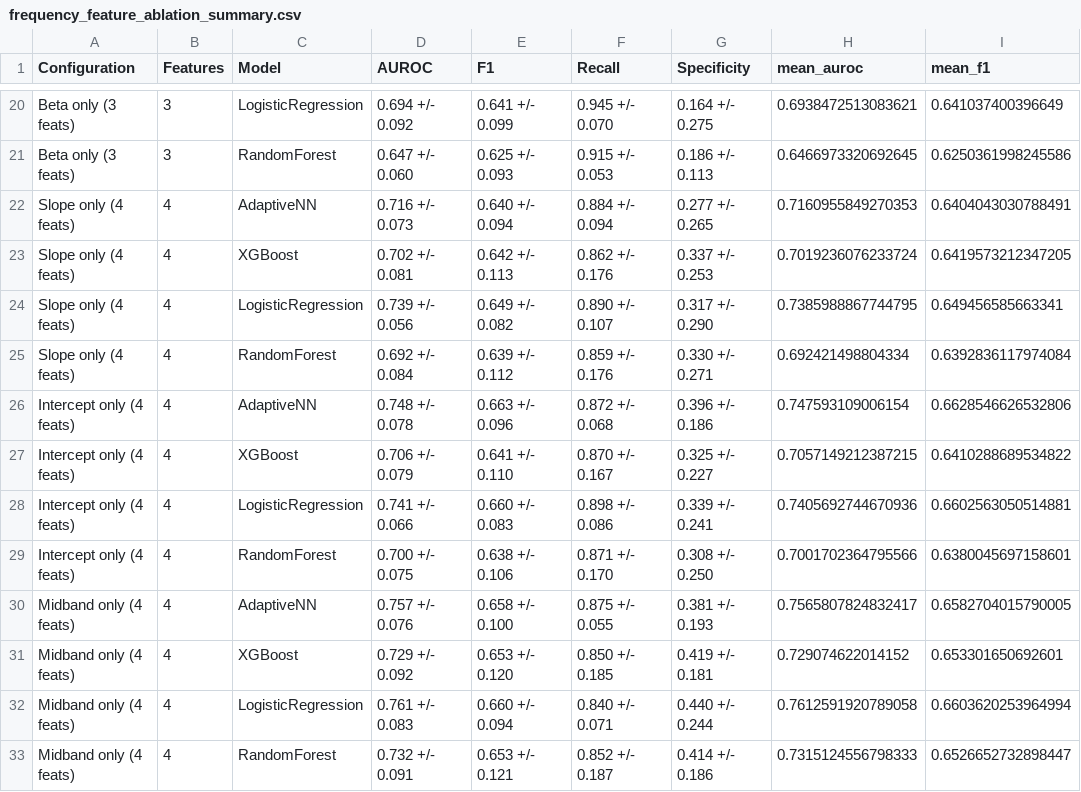
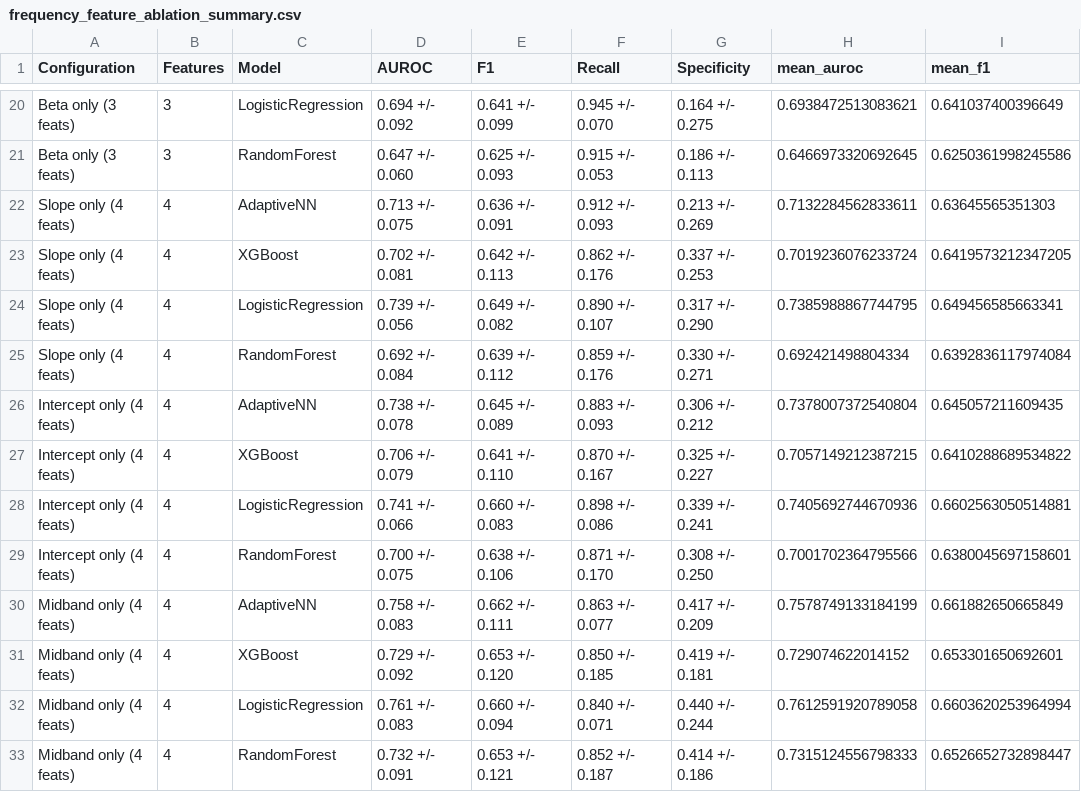
Before and after one commit to rimraf-adi/neonatal_eeg, a CSV file: legacy2.0/analysis/frequency_feature_ablation_summary.csv, drawn as a sheet; only a part is shown, gaps mark what is left out; the diff covers the shown part only.

```diff
--- a/legacy2.0/analysis/frequency_feature_ablation_summary.csv
+++ b/legacy2.0/analysis/frequency_feature_ablation_summary.csv
@@ -21,3 +21,3 @@ Beta only (3 feats),3,LogisticRegression,0.694 +/- 0.092,0.641 +/- 0.099,0.945 +
 Beta only (3 feats),3,RandomForest,0.647 +/- 0.060,0.625 +/- 0.093,0.915 +/- 0.053,0.186 +/- 0.113,0.6466973320692645,0.6250361998245586
-Slope only (4 feats),4,AdaptiveNN,0.716 +/- 0.073,0.640 +/- 0.094,0.884 +/- 0.094,0.277 +/- 0.265,0.7160955849270353,0.6404043030788491
+Slope only (4 feats),4,AdaptiveNN,0.713 +/- 0.075,0.636 +/- 0.091,0.912 +/- 0.093,0.213 +/- 0.269,0.7132284562833611,0.63645565351303
 Slope only (4 feats),4,XGBoost,0.702 +/- 0.081,0.642 +/- 0.113,0.862 +/- 0.176,0.337 +/- 0.253,0.7019236076233724,0.6419573212347205
@@ -25,3 +25,3 @@ Slope only (4 feats),4,LogisticRegression,0.739 +/- 0.056,0.649 +/- 0.082,0.890
 Slope only (4 feats),4,RandomForest,0.692 +/- 0.084,0.639 +/- 0.112,0.859 +/- 0.176,0.330 +/- 0.271,0.692421498804334,0.6392836117974084
-Intercept only (4 feats),4,AdaptiveNN,0.748 +/- 0.078,0.663 +/- 0.096,0.872 +/- 0.068,0.396 +/- 0.186,0.747593109006154,0.6628546626532806
+Intercept only (4 feats),4,AdaptiveNN,0.738 +/- 0.078,0.645 +/- 0.089,0.883 +/- 0.093,0.306 +/- 0.212,0.7378007372540804,0.645057211609435
 Intercept only (4 feats),4,XGBoost,0.706 +/- 0.079,0.641 +/- 0.110,0.870 +/- 0.167,0.325 +/- 0.227,0.7057149212387215,0.6410288689534822
@@ -29,3 +29,3 @@ Intercept only (4 feats),4,LogisticRegression,0.741 +/- 0.066,0.660 +/- 0.083,0.
 Intercept only (4 feats),4,RandomForest,0.700 +/- 0.075,0.638 +/- 0.106,0.871 +/- 0.170,0.308 +/- 0.250,0.7001702364795566,0.6380045697158601
-Midband only (4 feats),4,AdaptiveNN,0.757 +/- 0.076,0.658 +/- 0.100,0.875 +/- 0.055,0.381 +/- 0.193,0.7565807824832417,0.6582704015790005
+Midband only (4 feats),4,AdaptiveNN,0.758 +/- 0.083,0.662 +/- 0.111,0.863 +/- 0.077,0.417 +/- 0.209,0.7578749133184199,0.661882650665849
 Midband only (4 feats),4,XGBoost,0.729 +/- 0.092,0.653 +/- 0.120,0.850 +/- 0.185,0.419 +/- 0.181,0.729074622014152,0.653301650692601
```
Also changed, not shown: 30 edited cells elsewhere in this file, 18 other files.
